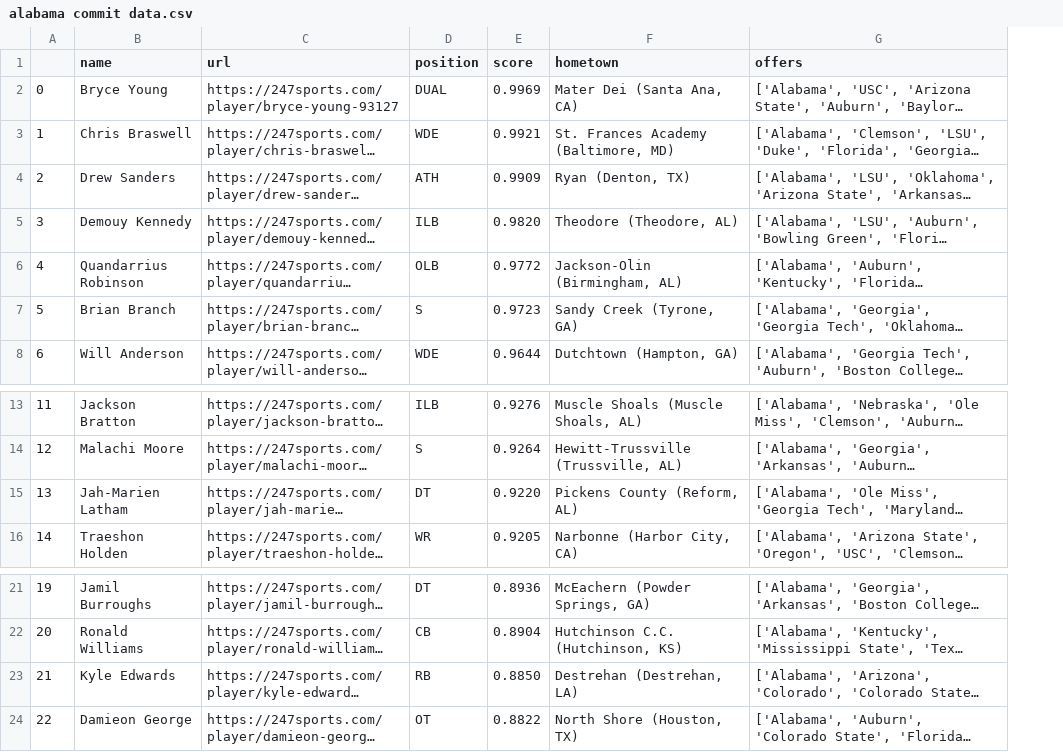
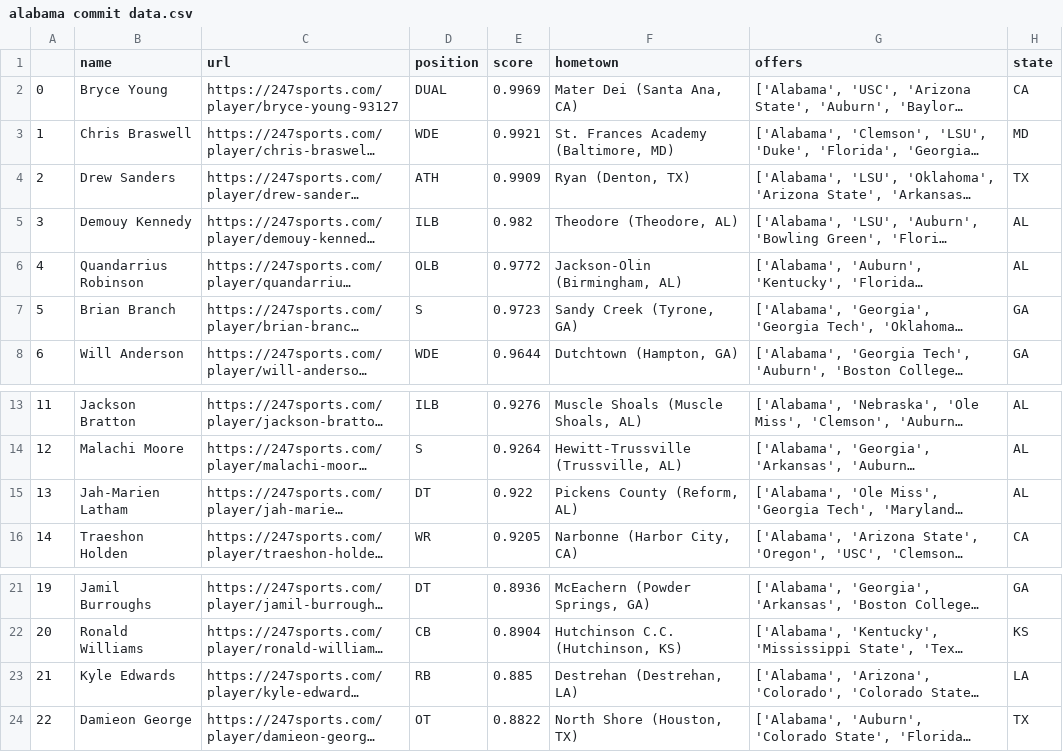
Before and after one commit to dlee1579/ncaa_recruiting, a CSV file: team recruiting raw data/alabama commit data.csv, drawn as a sheet; only a part is shown, gaps mark what is left out; long unchanged cells end in …; the diff names each change by its address in the sheet, - before the commit and + after, or states it on an @@ line.

```diff
--- a/team recruiting raw data/alabama commit data.csv
+++ b/team recruiting raw data/alabama commit data.csv
+column H (state), rows 2-8: CA | MD | TX | AL | AL | GA | GA; rows 13-16: AL | AL | AL | CA; rows 21-24: GA | KS | LA | TX
-E5 (score): 0.9820
+E5 (score): 0.982
-E15 (score): 0.9220
+E15 (score): 0.922
-E23 (score): 0.8850
+E23 (score): 0.885
```
Also changed, not shown: team recruiting raw data/california commit data.csv, team recruiting raw data/georgia tech commit data.csv, 52 other files.
